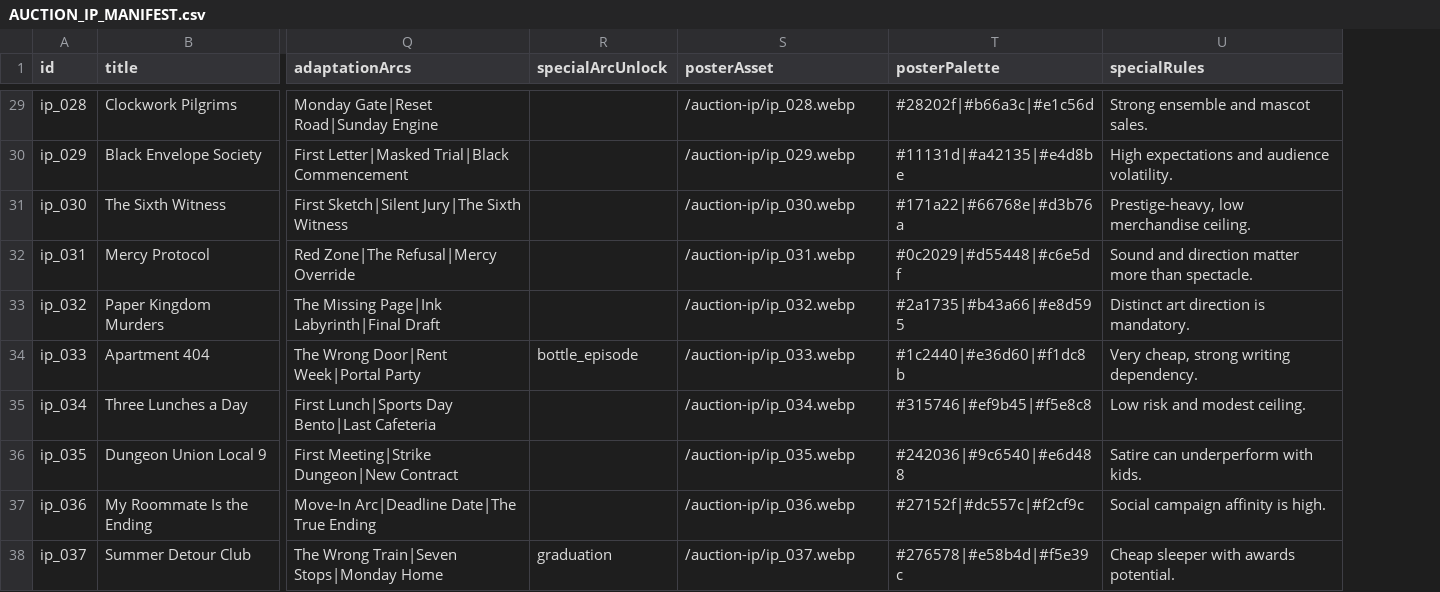
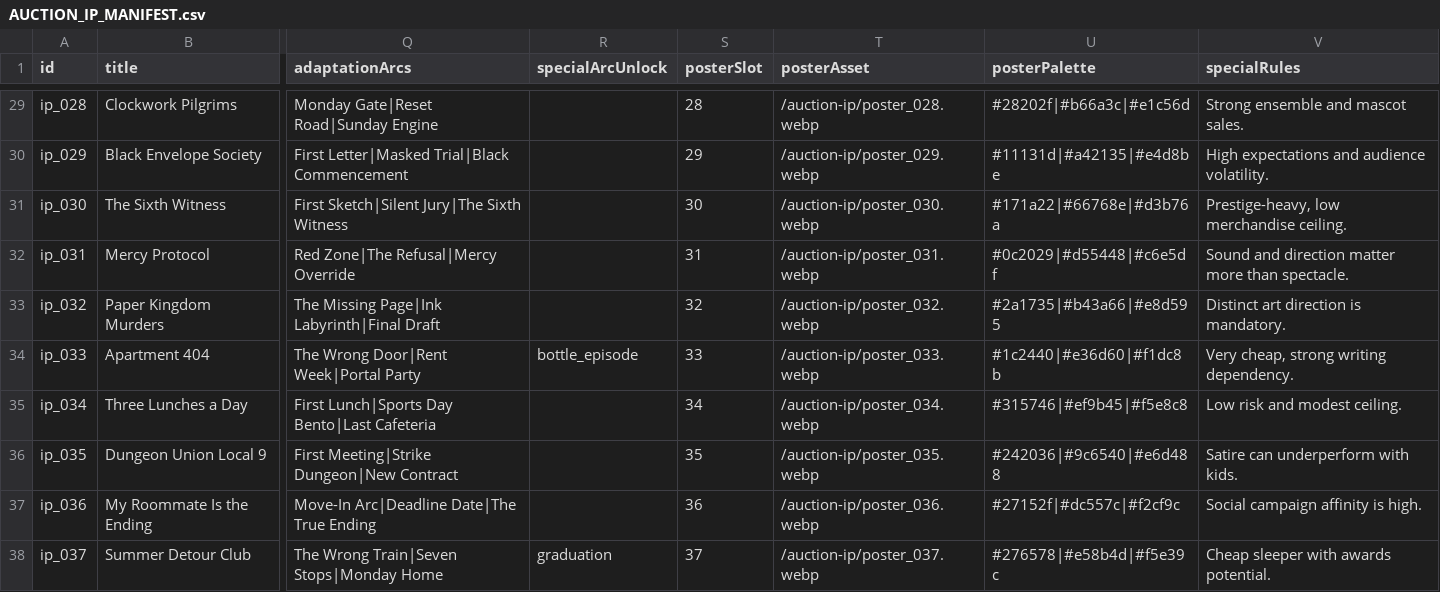
Before and after one commit to samuelkenworthy91-byte/Anime-Tycoon, a CSV file: game_source/docs/AUCTION_IP_MANIFEST.csv, drawn as a sheet; only a part is shown, gaps mark what is left out; addresses are those after the commit; the diff covers the shown part only; the diff names each change by its address in the sheet, - before the commit and + after, or states it on an @@ line.

Commit message:
feat: reserve 80 user-supplied IP poster slots

```diff
--- a/game_source/docs/AUCTION_IP_MANIFEST.csv
+++ b/game_source/docs/AUCTION_IP_MANIFEST.csv
+column S (posterSlot), rows 29-38: 28 | 29 | 30 | 31 | 32 | 33 | 34 | 35 | 36 | 37
-T29 (posterAsset): /auction-ip/ip_028.webp
+T29 (posterAsset): /auction-ip/poster_028.webp
-T30 (posterAsset): /auction-ip/ip_029.webp
+T30 (posterAsset): /auction-ip/poster_029.webp
-T31 (posterAsset): /auction-ip/ip_030.webp
+T31 (posterAsset): /auction-ip/poster_030.webp
-T32 (posterAsset): /auction-ip/ip_031.webp
+T32 (posterAsset): /auction-ip/poster_031.webp
-T33 (posterAsset): /auction-ip/ip_032.webp
+T33 (posterAsset): /auction-ip/poster_032.webp
-T34 (posterAsset): /auction-ip/ip_033.webp
+T34 (posterAsset): /auction-ip/poster_033.webp
-T35 (posterAsset): /auction-ip/ip_034.webp
+T35 (posterAsset): /auction-ip/poster_034.webp
-T36 (posterAsset): /auction-ip/ip_035.webp
+T36 (posterAsset): /auction-ip/poster_035.webp
-T37 (posterAsset): /auction-ip/ip_036.webp
+T37 (posterAsset): /auction-ip/poster_036.webp
-T38 (posterAsset): /auction-ip/ip_037.webp
+T38 (posterAsset): /auction-ip/poster_037.webp
```
Also changed, not shown: 27 edited cells elsewhere in this file, 11 other files.
